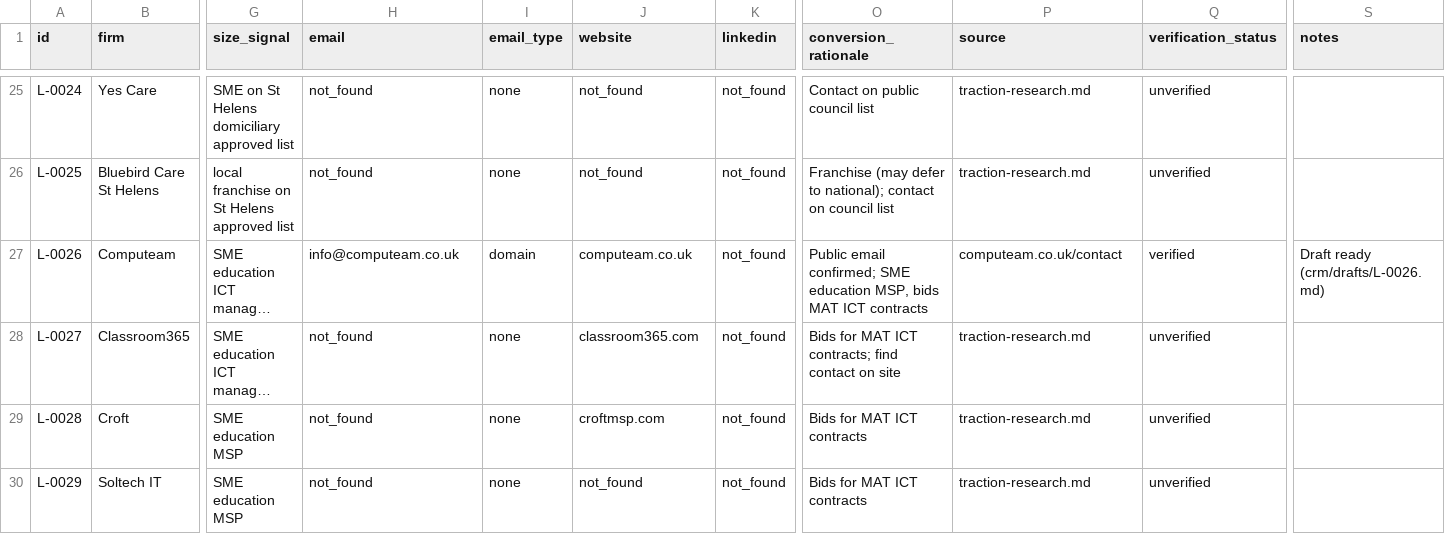
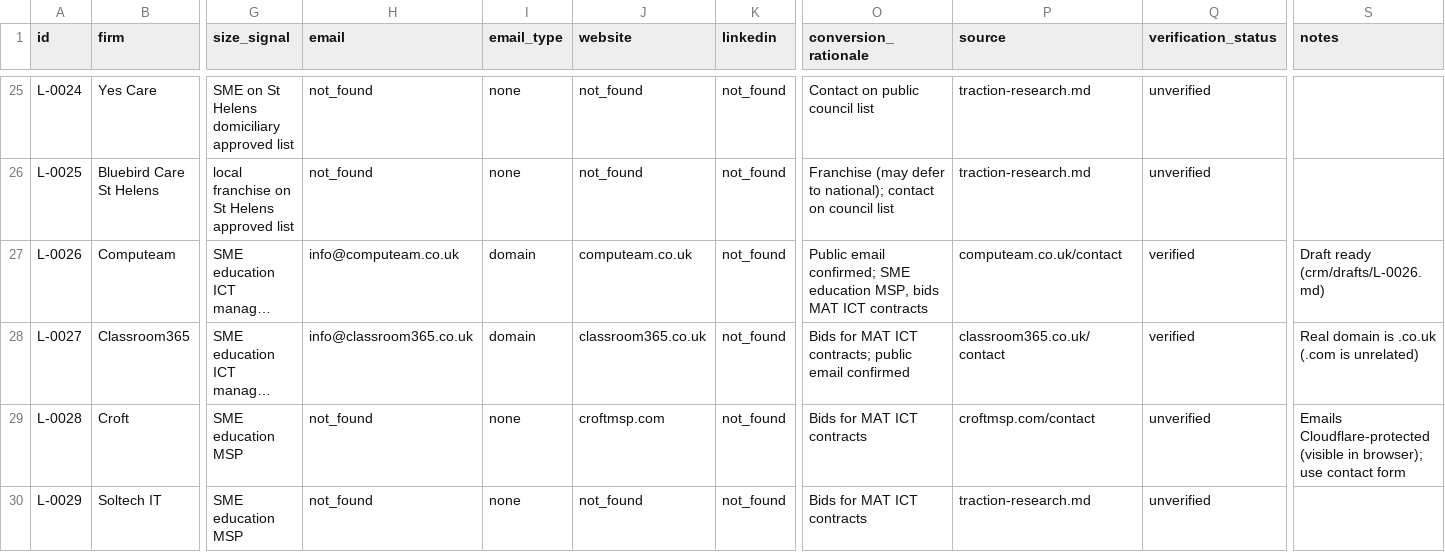
Before and after one commit to Welddevelopment/Bidframe, a CSV file: crm/leads.csv, drawn as a sheet; only a part is shown, gaps mark what is left out; long unchanged cells end in …; the diff covers the shown part only; the diff names each change by its address in the sheet, - before the commit and + after, or states it on an @@ line.

```diff
--- a/crm/leads.csv
+++ b/crm/leads.csv
-H28 (email): not_found
+H28 (email): info@classroom365.co.uk
-I28 (email_type): none
+I28 (email_type): domain
-J28 (website): classroom365.com
+J28 (website): classroom365.co.uk
-O28 (conversion_rationale): …ICT contracts; find contact on site
+O28 (conversion_rationale): …ICT contracts; public email confirmed
-P28 (source): traction-research.md
+P28 (source): classroom365.co.uk/contact
-Q28 (verification_status): unverified
+Q28 (verification_status): verified
-S28 (notes): (empty)
+S28 (notes): Real domain is .co.uk (.com is unrelated)
-P29 (source): traction-research.md
+P29 (source): croftmsp.com/contact
-S29 (notes): (empty)
+S29 (notes): Emails Cloudflare-protected (visible in browser); use contact form
```
Also changed, not shown: 12 edited cells elsewhere in this file, 1 other file.
